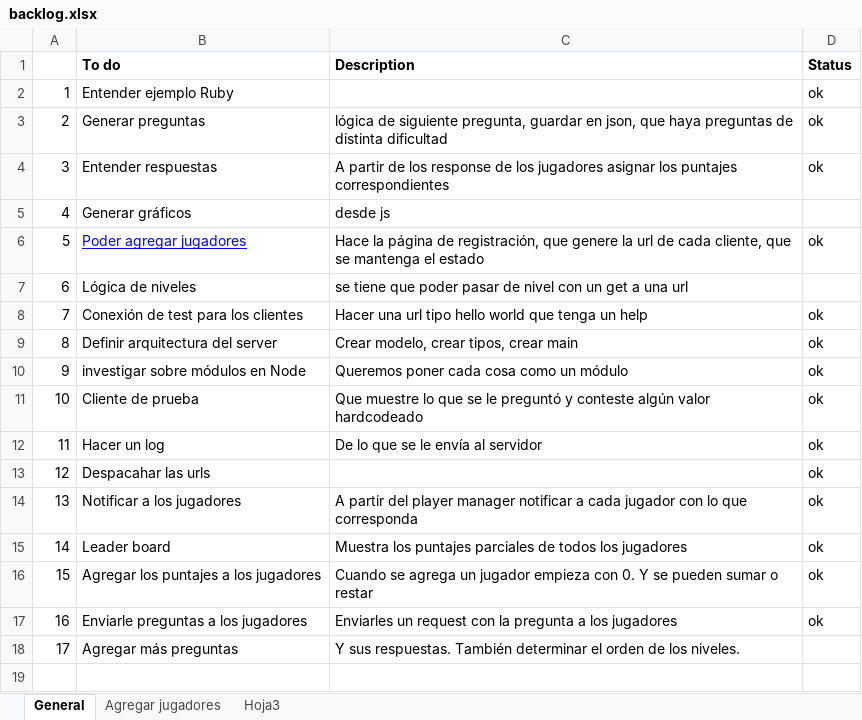
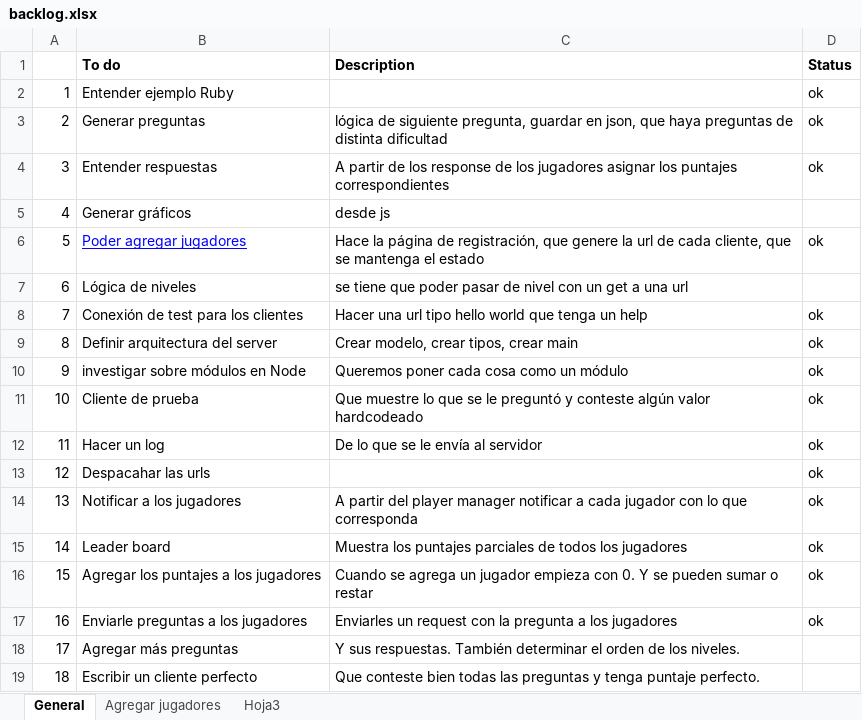
Before and after one commit to leomicheloni/tries-on.js, an Excel workbook: backlog.xlsx, sheet General, drawn as a sheet; values as stored, in another font and other column widths than the file's, no borders; the diff names each change by its address in the sheet, - before the commit and + after, or states it on an @@ line.

Commit message:
- Agregue una pregunta mas.

```diff
--- a/backlog.xlsx (sheet General)
+++ b/backlog.xlsx (sheet General)
+row 19: 18 | Escribir un cliente perfecto | Que conteste bien todas las preguntas y tenga puntaje perfecto.
```
Also changed, not shown: 3 other files.
